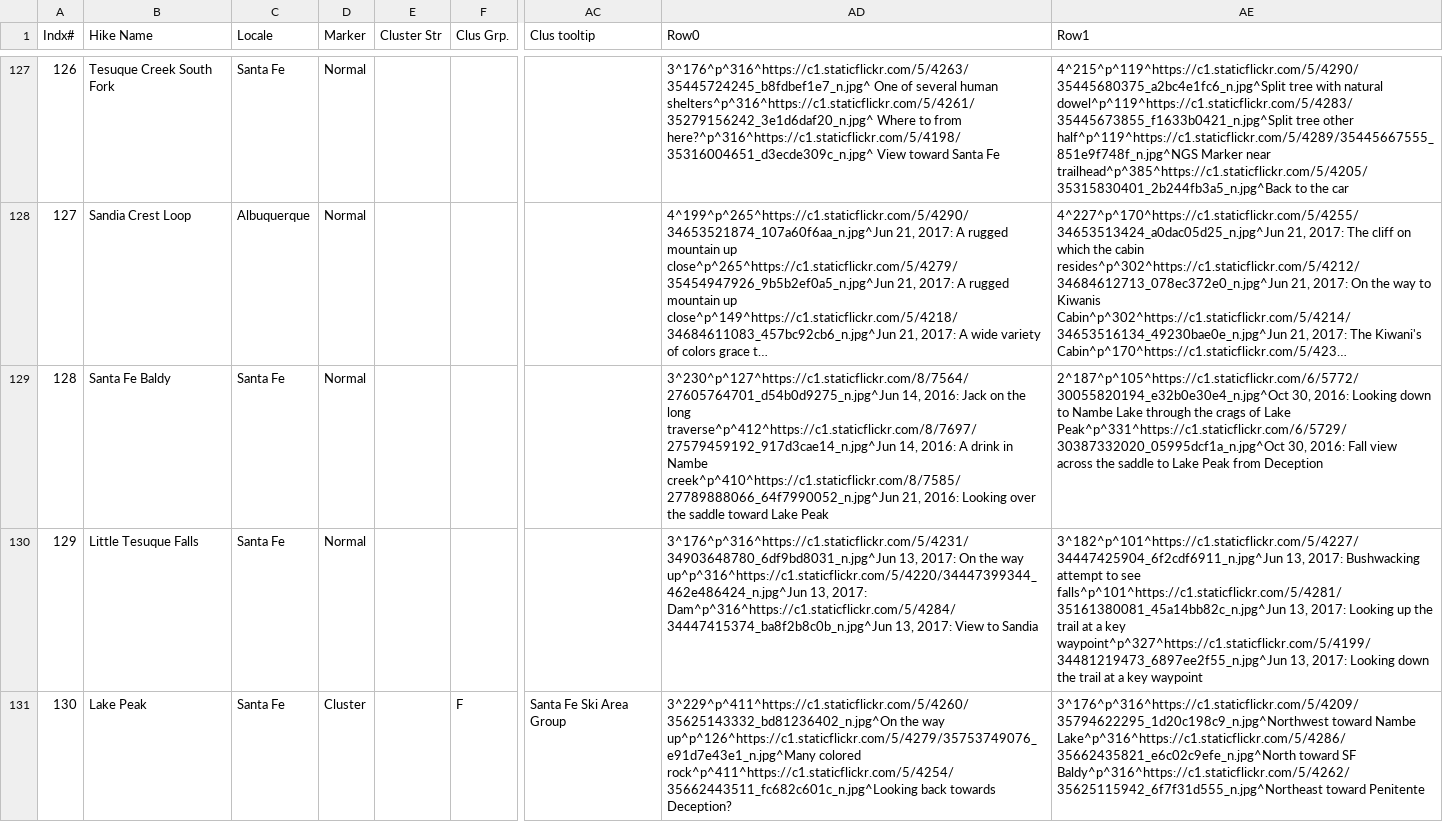
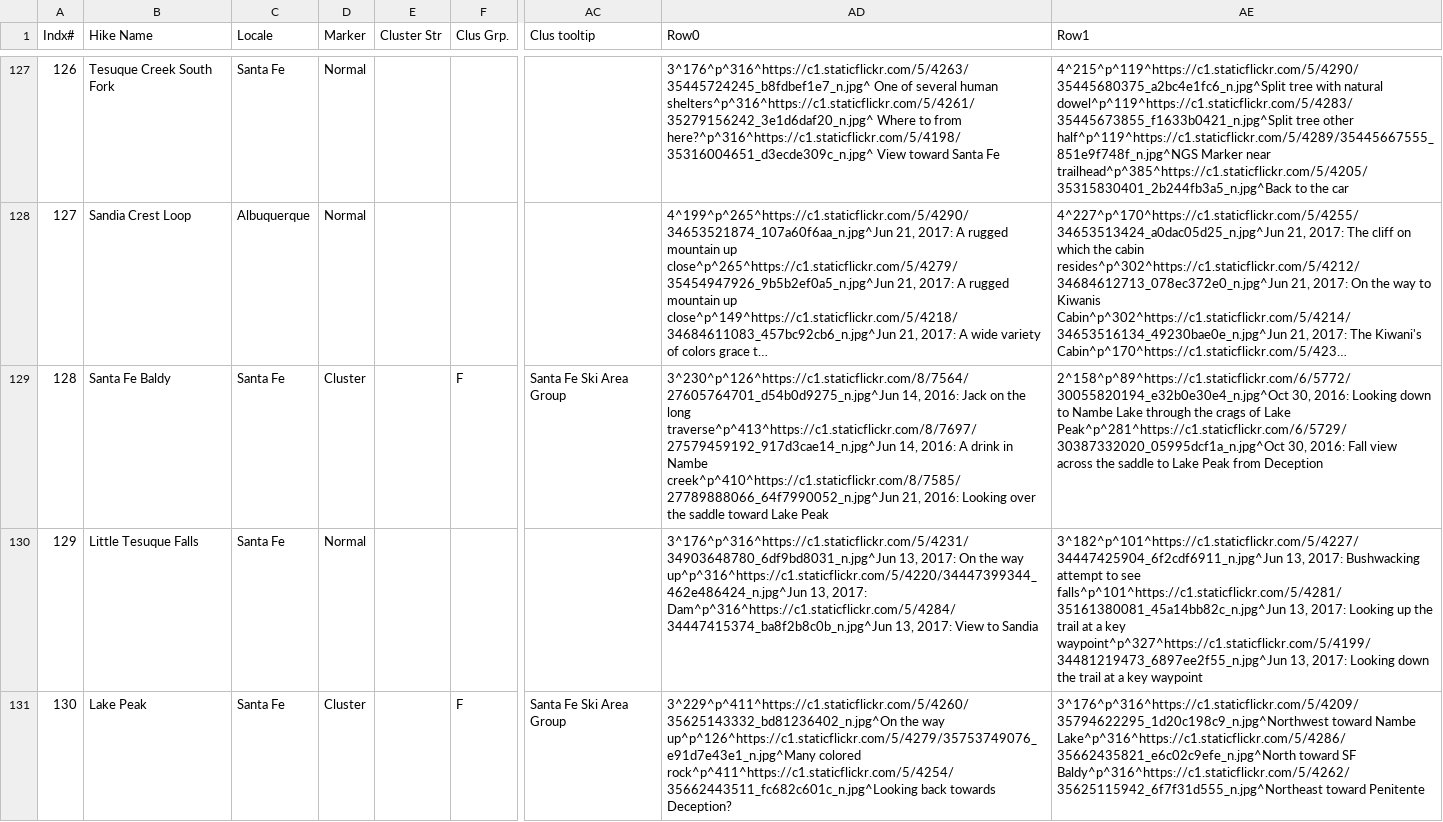
Before and after one commit to krcowles/ktesa, a CSV file: data/database.csv, drawn as a sheet; only a part is shown, gaps mark what is left out; long unchanged cells end in …; the diff names each change by its address in the sheet, - before the commit and + after, or states it on an @@ line.

Commit message:
Make Santa Fe Baldy hike part of Ski Area cluster.

```diff
--- a/data/database.csv
+++ b/data/database.csv
-D129 (Marker): Normal
+D129 (Marker): Cluster
-F129 (Clus Grp.): (empty)
+F129 (Clus Grp.): F
-AC129 (Clus tooltip): (empty)
+AC129 (Clus tooltip): Santa Fe Ski Area Group
-AD129 (Row0): 3^230^p^127^https://c1.staticflickr.com/8/7564/27605764701_d54b0d9275_n.jpg^Jun 14, 2016: Jack on the long traverse^p^412^https://c1.staticflickr.com/8/7697/27579459192_917d3cae14_n.jpg^Jun 14, 2016:…
+AD129 (Row0): 3^230^p^126^https://c1.staticflickr.com/8/7564/27605764701_d54b0d9275_n.jpg^Jun 14, 2016: Jack on the long traverse^p^413^https://c1.staticflickr.com/8/7697/27579459192_917d3cae14_n.jpg^Jun 14, 2016:…
-AE129 (Row1): 2^187^p^105^https://c1.staticflickr.com/6/5772/30055820194_e32b0e30e4_n.jpg^Oct 30, 2016: Looking down to Nambe Lake through the crags of Lake Peak^p^331^https://c1.staticflickr.com/6/5729/30387332020_05995dcf1a_n.jpg^Oct 30, 2016:…
+AE129 (Row1): 2^158^p^89^https://c1.staticflickr.com/6/5772/30055820194_e32b0e30e4_n.jpg^Oct 30, 2016: Looking down to Nambe Lake through the crags of Lake Peak^p^281^https://c1.staticflickr.com/6/5729/30387332020_05995dcf1a_n.jpg^Oct 30, 2016:…
```
